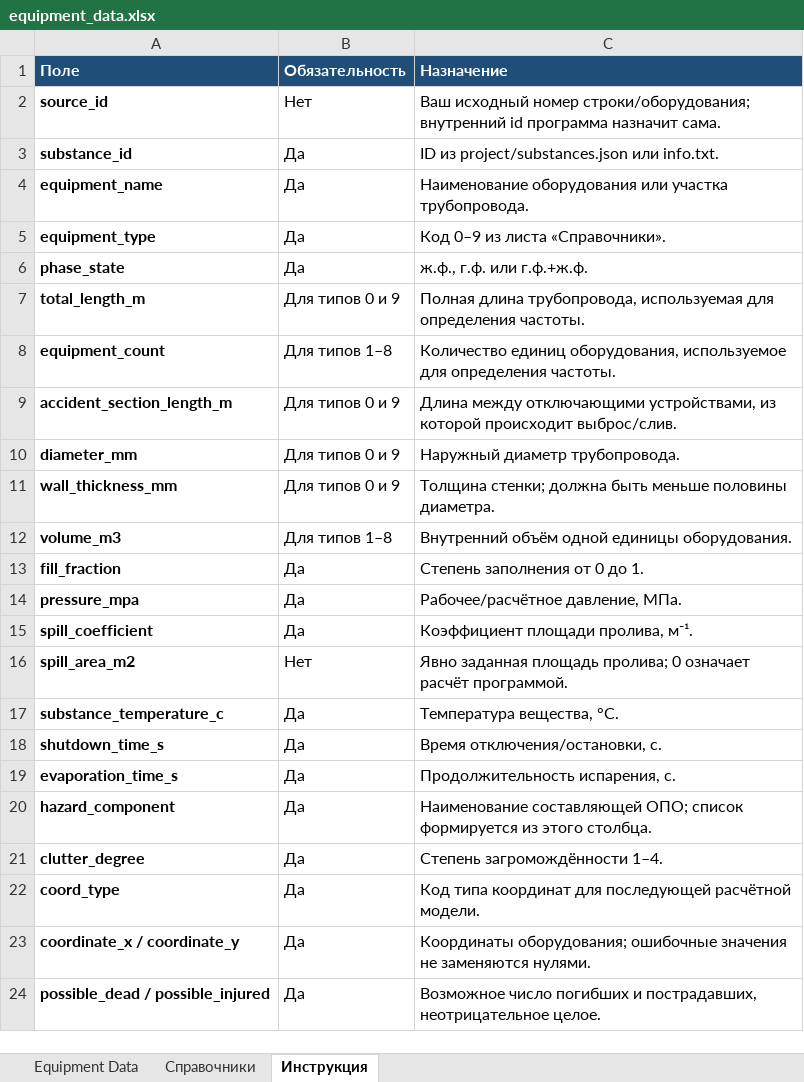
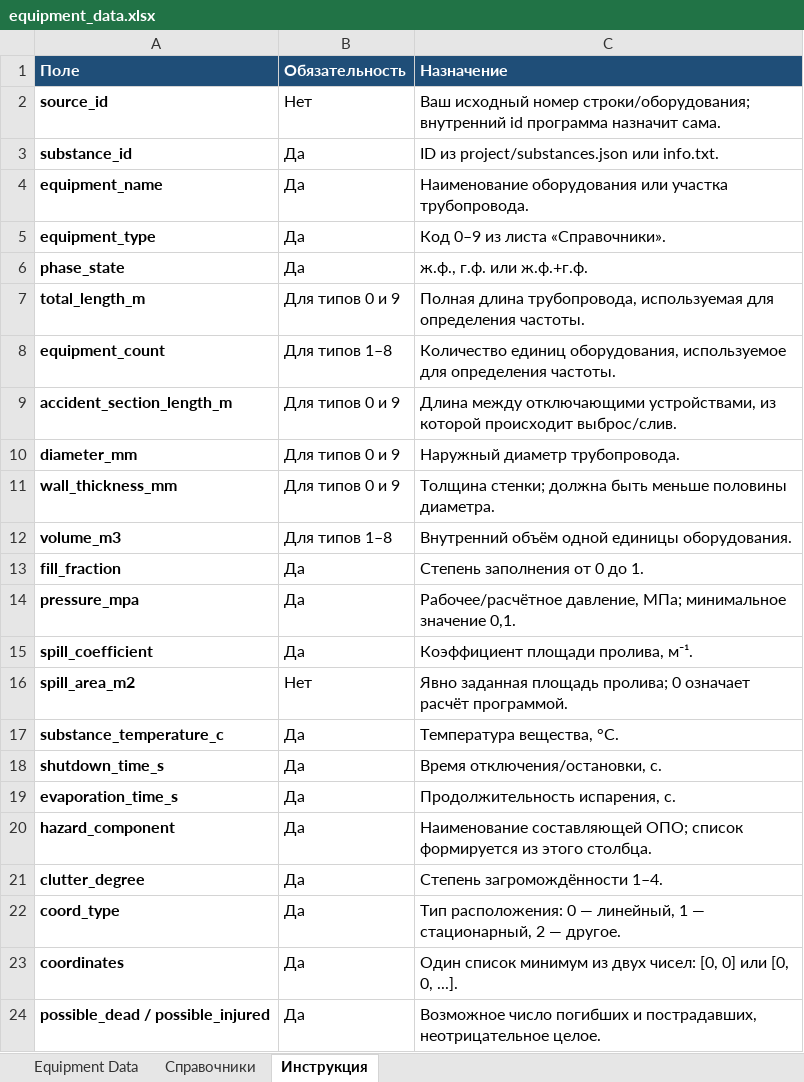
Before and after one commit to Konstantin-kzn-88/IRIS_docs_v.2.0., an Excel workbook: src/iris_v2/data/equipment_data.xlsx, sheet Инструкция, drawn as a sheet; values as stored, in another font and other column widths than the file's, no borders; removed rows and columns are numbered as before the commit, all else as after; the diff names each change by its address in the sheet, - before the commit and + after, or states it on an @@ line.

Commit message:
Уточнить формат данных оборудования

```diff
--- a/src/iris_v2/data/equipment_data.xlsx (sheet Инструкция)
+++ b/src/iris_v2/data/equipment_data.xlsx (sheet Инструкция)
-C6 (Назначение): ж.ф., г.ф. или г.ф.+ж.ф.
+C6 (Назначение): ж.ф., г.ф. или ж.ф.+г.ф.
-C14 (Назначение): Рабочее/расчётное давление, МПа.
+C14 (Назначение): Рабочее/расчётное давление, МПа; минимальное значение 0,1.
-C22 (Назначение): Код типа координат для последующей расчётной модели.
+C22 (Назначение): Тип расположения: 0 — линейный, 1 — стационарный, 2 — другое.
-row 23: coordinate_x / coordinate_y | Да | Координаты оборудования; ошибочные значения не заменяются нулями.
+row 23: coordinates | Да | Один список минимум из двух чисел: [0, 0] или [0, 0, ...].
```
Also changed, not shown: sheet Equipment Data, sheet Справочники, 3 other files.
